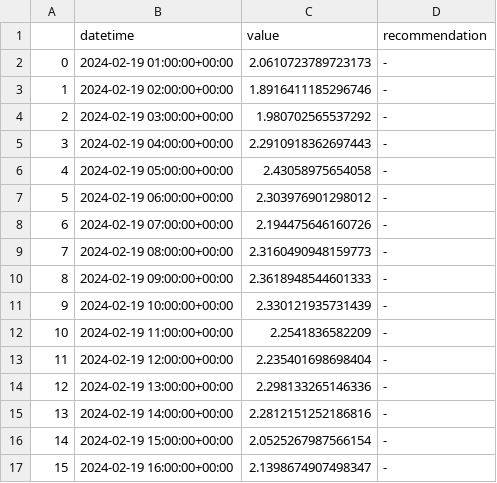
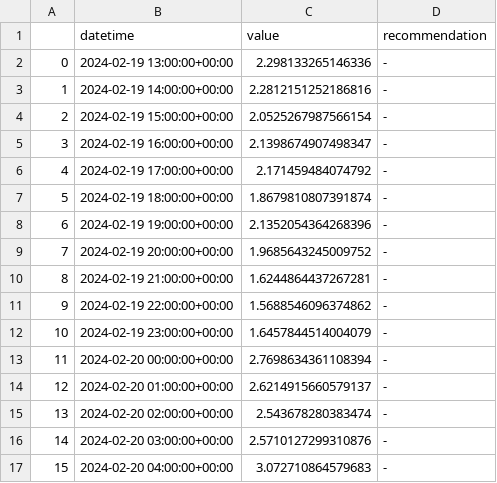
Before and after one commit to IDS-mini/electricity, a CSV file: forecast_data/forecasts.csv, drawn as a sheet; only a part is shown; the diff covers the shown part only.

Commit message:
Forecast update

```diff
--- a/forecast_data/forecasts.csv
+++ b/forecast_data/forecasts.csv
@@ -1,17 +1,17 @@
 ,datetime,value,recommendation
-0,2024-02-19 01:00:00+00:00,2.0610723789723173,-
-1,2024-02-19 02:00:00+00:00,1.8916411185296746,-
-2,2024-02-19 03:00:00+00:00,1.980702565537292,-
-3,2024-02-19 04:00:00+00:00,2.2910918362697443,-
-4,2024-02-19 05:00:00+00:00,2.43058975654058,-
-5,2024-02-19 06:00:00+00:00,2.303976901298012,-
-6,2024-02-19 07:00:00+00:00,2.194475646160726,-
-7,2024-02-19 08:00:00+00:00,2.3160490948159773,-
-8,2024-02-19 09:00:00+00:00,2.3618948544601333,-
-9,2024-02-19 10:00:00+00:00,2.330121935731439,-
-10,2024-02-19 11:00:00+00:00,2.2541836582209,-
-11,2024-02-19 12:00:00+00:00,2.235401698698404,-
-12,2024-02-19 13:00:00+00:00,2.298133265146336,-
-13,2024-02-19 14:00:00+00:00,2.2812151252186816,-
-14,2024-02-19 15:00:00+00:00,2.0525267987566154,-
-15,2024-02-19 16:00:00+00:00,2.1398674907498347,-
+0,2024-02-19 13:00:00+00:00,2.298133265146336,-
+1,2024-02-19 14:00:00+00:00,2.2812151252186816,-
+2,2024-02-19 15:00:00+00:00,2.0525267987566154,-
+3,2024-02-19 16:00:00+00:00,2.1398674907498347,-
+4,2024-02-19 17:00:00+00:00,2.171459484074792,-
+5,2024-02-19 18:00:00+00:00,1.8679810807391874,-
+6,2024-02-19 19:00:00+00:00,2.1352054364268396,-
+7,2024-02-19 20:00:00+00:00,1.9685643245009752,-
+8,2024-02-19 21:00:00+00:00,1.6244864437267281,-
+9,2024-02-19 22:00:00+00:00,1.5688546096374862,-
+10,2024-02-19 23:00:00+00:00,1.6457844514004079,-
+11,2024-02-20 00:00:00+00:00,2.7698634361108394,-
+12,2024-02-20 01:00:00+00:00,2.6214915660579137,-
+13,2024-02-20 02:00:00+00:00,2.543678280383474,-
+14,2024-02-20 03:00:00+00:00,2.5710127299310876,-
+15,2024-02-20 04:00:00+00:00,3.072710864579683,-
```
Also changed, not shown: 142 edited cells elsewhere in this file.
